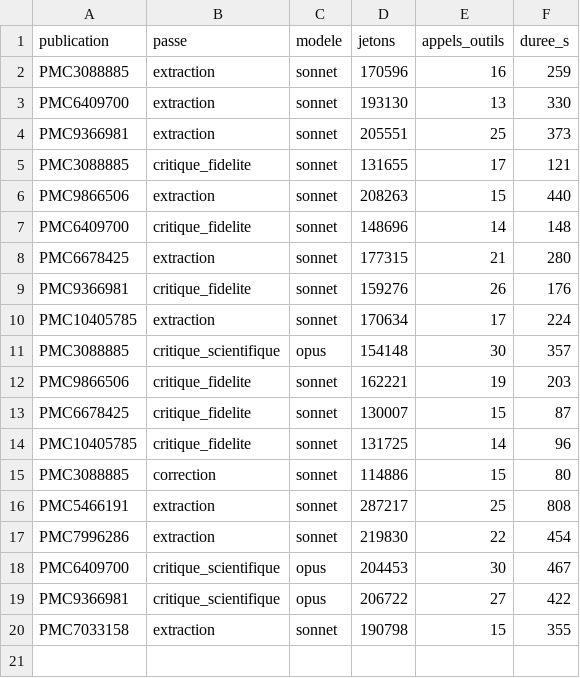
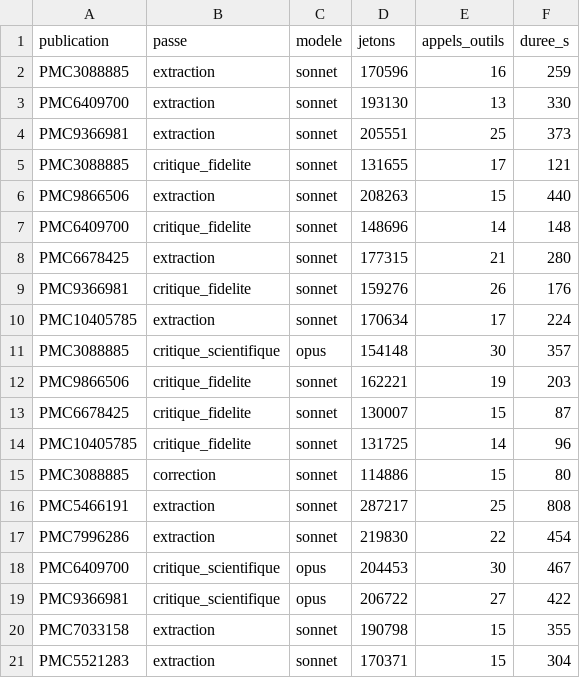
Before and after one commit to TerryChauvin/synthese-materiaux, a CSV file: audits/jetons.csv, drawn as a sheet.

```diff
--- a/audits/jetons.csv
+++ b/audits/jetons.csv
@@ -20 +20,2 @@ PMC9366981,critique_scientifique,opus,206722,27,422
 PMC7033158,extraction,sonnet,190798,15,355
+PMC5521283,extraction,sonnet,170371,15,304
```
Also changed, not shown: 5 other files.
